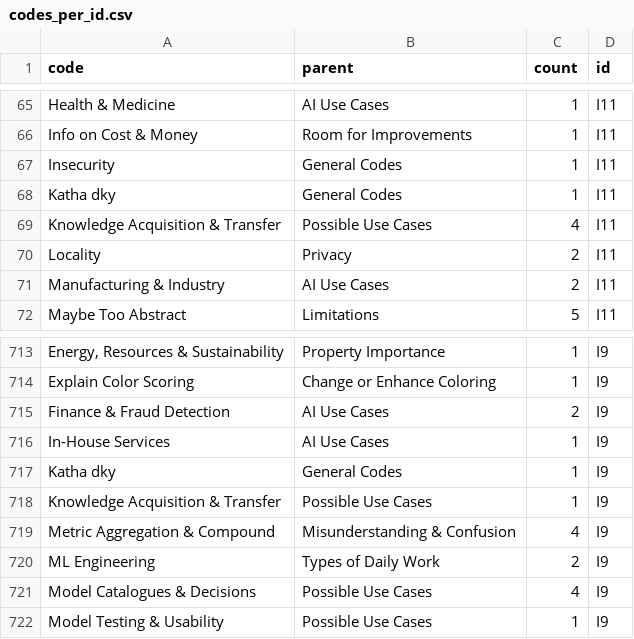
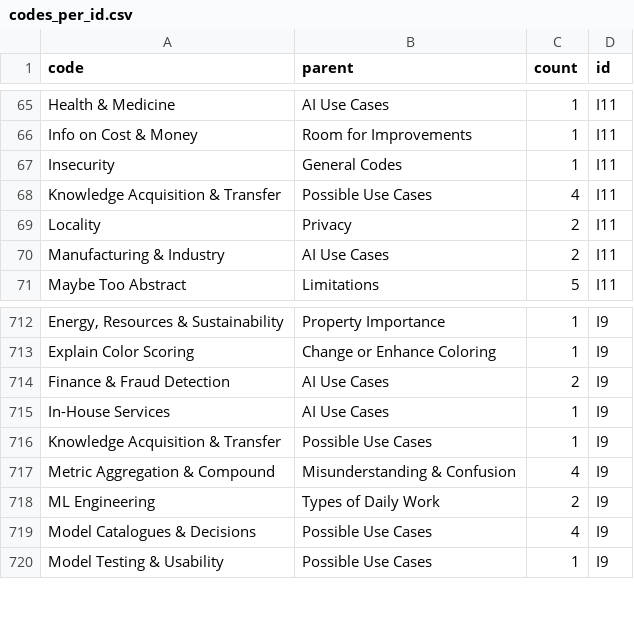
Before and after one commit to raphischer/labeling-evaluation, a CSV file: codes_per_id.csv, drawn as a sheet; only a part is shown, gaps mark what is left out; the diff names each change by its address in the sheet, - before the commit and + after, or states it on an @@ line.

Commit message:
removed katha code

```diff
--- a/codes_per_id.csv
+++ b/codes_per_id.csv
-row 68: Katha dky | General Codes | 1 | I11
-row 717: Katha dky | General Codes | 1 | I9
```
